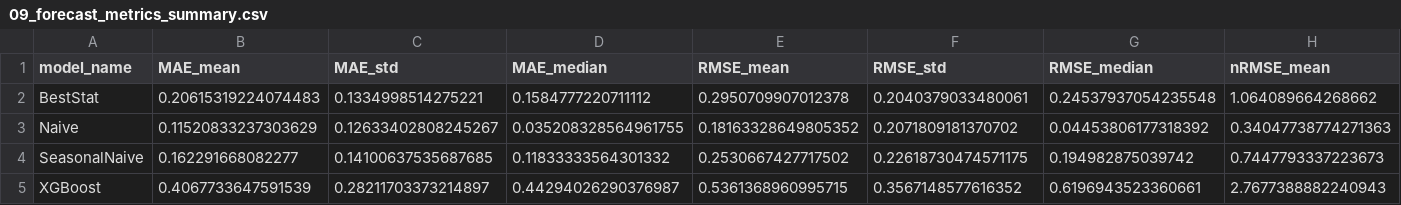
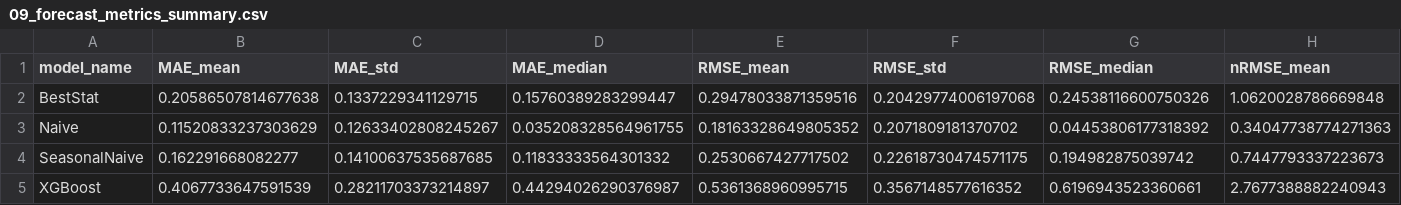
Before and after one commit to samuel29102002/Energy_Data_Science, a CSV file: reports/tables/09_forecast_metrics_summary.csv, drawn as a sheet; only a part is shown; the diff covers the shown part only; the diff names each change by its address in the sheet, - before the commit and + after, or states it on an @@ line.

```diff
--- a/reports/tables/09_forecast_metrics_summary.csv
+++ b/reports/tables/09_forecast_metrics_summary.csv
-B2 (MAE_mean): 0.20615319224074483
+B2 (MAE_mean): 0.20586507814677638
-C2 (MAE_std): 0.1334998514275221
+C2 (MAE_std): 0.1337229341129715
-D2 (MAE_median): 0.1584777220711112
+D2 (MAE_median): 0.15760389283299447
-E2 (RMSE_mean): 0.2950709907012378
+E2 (RMSE_mean): 0.29478033871359516
-F2 (RMSE_std): 0.2040379033480061
+F2 (RMSE_std): 0.20429774006197068
-G2 (RMSE_median): 0.24537937054235548
+G2 (RMSE_median): 0.24538116600750326
-H2 (nRMSE_mean): 1.064089664268662
+H2 (nRMSE_mean): 1.0620028786669848
```
Also changed, not shown: 2 edited cells elsewhere in this file, reports/tables/09_forecast_metrics_per_day.csv, reports/tables/09_forecast_predictions.csv, 48 other files.
